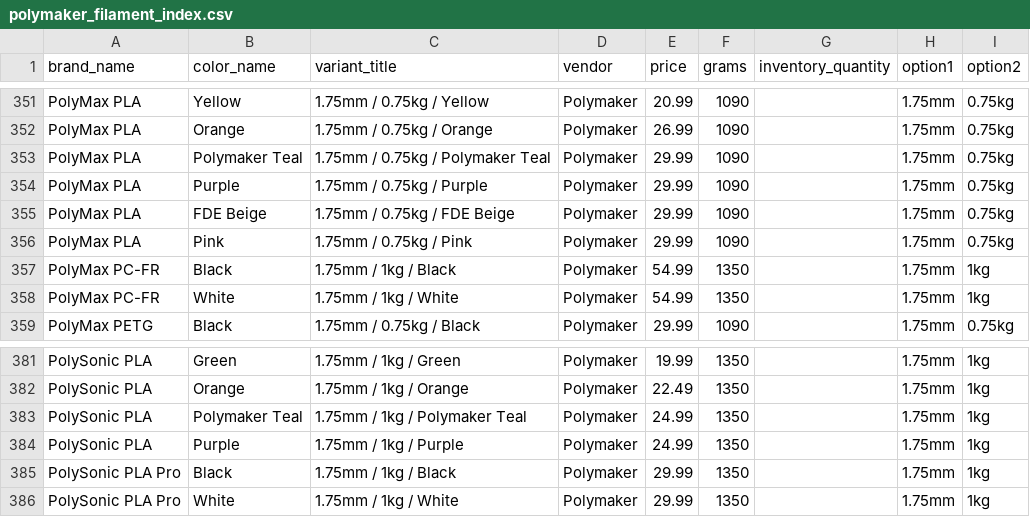
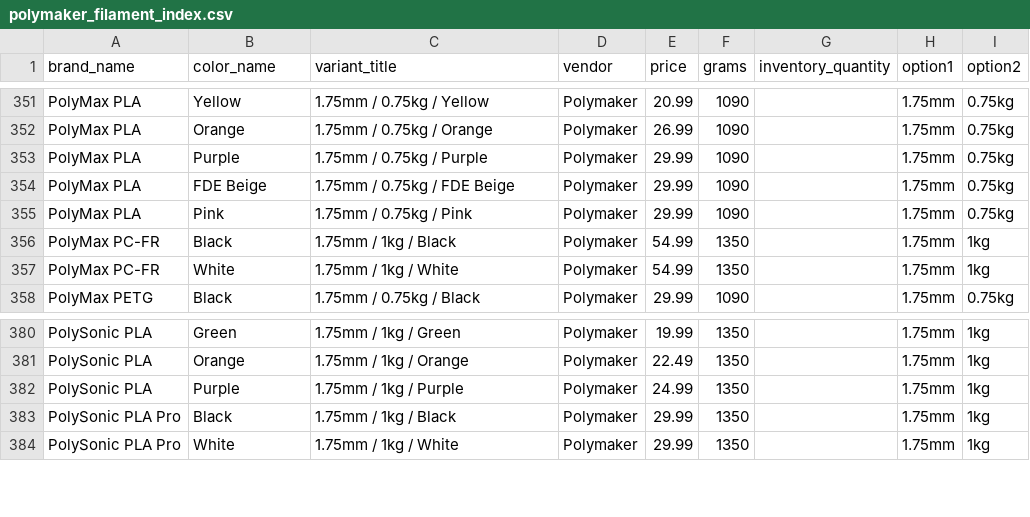
Before and after one commit to TechnicaVivunt/PCBD-ThePrintChipCodexDatabase, a CSV file: dbworker/polymaker_filament_index.csv, drawn as a sheet; only a part is shown, gaps mark what is left out; the diff names each change by its address in the sheet, - before the commit and + after, or states it on an @@ line.

```diff
--- a/dbworker/polymaker_filament_index.csv
+++ b/dbworker/polymaker_filament_index.csv
-row 353: PolyMax PLA | Polymaker Teal | 1.75mm / 0.75kg / Polymaker Teal | Polymaker | 29.99 | 1090 |  | 1.75mm | 0.75kg
-row 383: PolySonic PLA | Polymaker Teal | 1.75mm / 1kg / Polymaker Teal | Polymaker | 24.99 | 1350 |  | 1.75mm | 1kg
```
